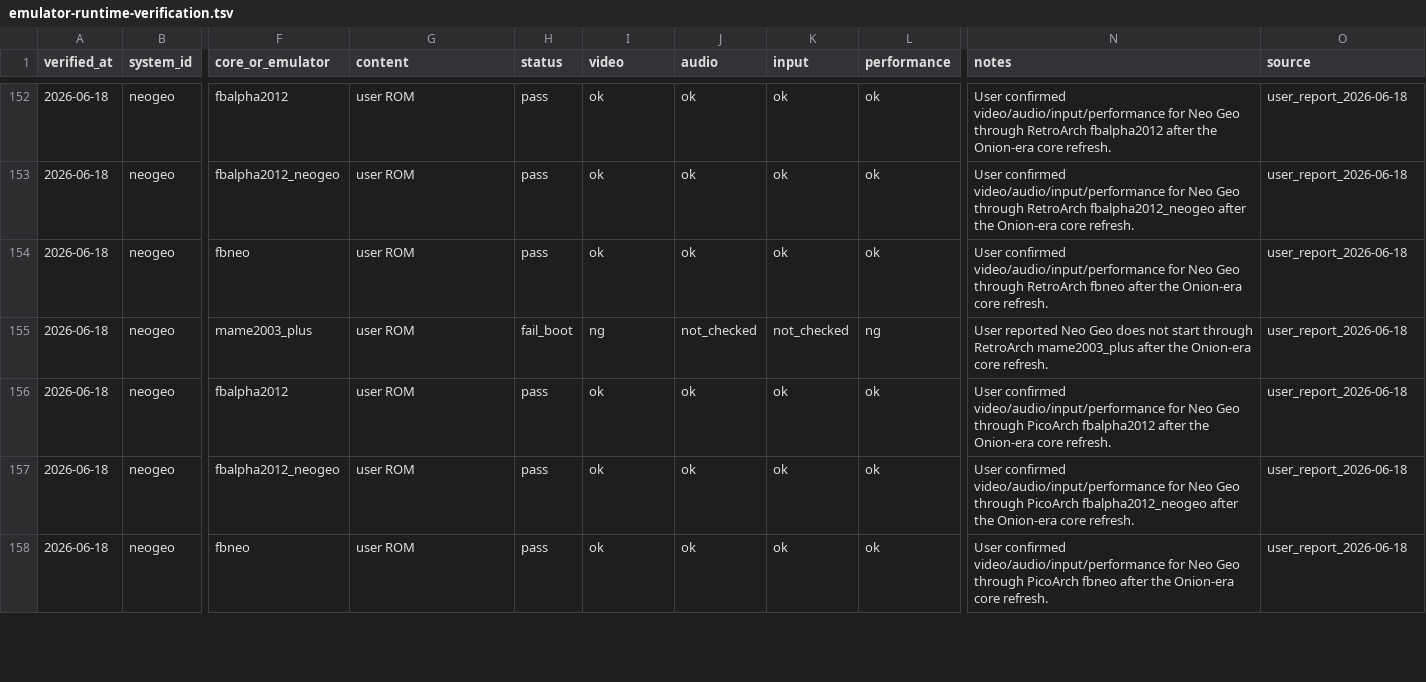
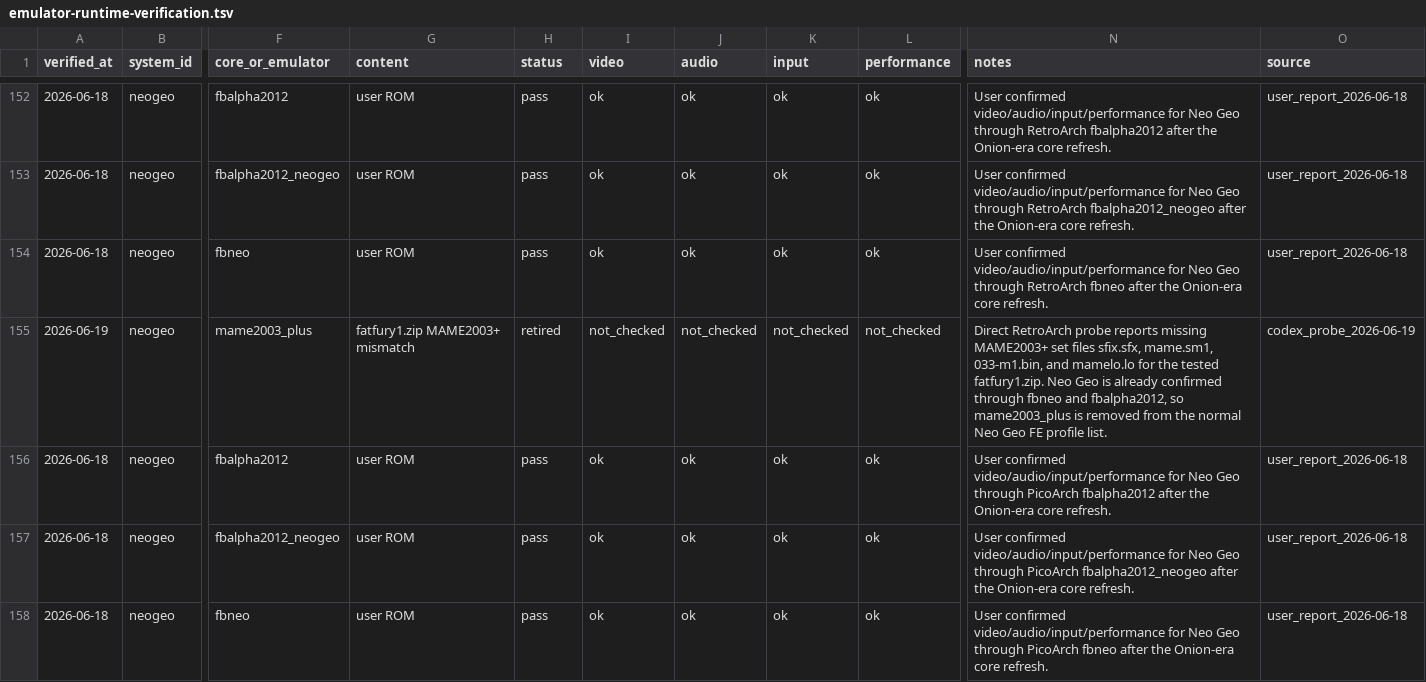
Before and after one commit to game-de-it/plumOS-A30, a TSV file: docs/emulator-runtime-verification.tsv, drawn as a sheet; only a part is shown, gaps mark what is left out; the diff covers the shown part only; the diff names each change by its address in the sheet, - before the commit and + after, or states it on an @@ line.

Commit message:
Resolve P2 emulator runtime triage
Context
- P2 covered mame2003_plus, Neo Geo CD via FBNeo, PICO-8, Cave Story, and display-route differences for Lutro, LowRes NX, and VMU.

Changed
- Preserve PicoArch core pixel format set before retro_init so LowRes NX XRGB8888 frames render correctly.
- Move normal FE routes to confirmed defaults: PICO-8 fake08, Neo Geo CD neocd, and VMU PicoArch VeMUlator.
- Retire broken Neo Geo/Neo Geo CD profiles from normal verification and regenerate FE target TSVs.
- Teach the FE target generator to include explicit picoarch profiles, skip retired targets, and preserve existing row notes when regenerating.

Verified
- Rebuilt and deployed PicoArch during P2 probing.
- Deployed updated frontend systems.json to A30.
- A30 FE restored with fb0_owner_count=1.
- git diff --check, jq systems.json, TSV column checks, and generator py_compile passed.

```diff
--- a/docs/emulator-runtime-verification.tsv
+++ b/docs/emulator-runtime-verification.tsv
-A155 (verified_at): 2026-06-18
+A155 (verified_at): 2026-06-19
-G155 (content): user ROM
+G155 (content): fatfury1.zip MAME2003+ mismatch
-H155 (status): fail_boot
+H155 (status): retired
-I155 (video): ng
+I155 (video): not_checked
-L155 (performance): ng
+L155 (performance): not_checked
-N155 (notes): User reported Neo Geo does not start through RetroArch mame2003_plus after the Onion-era core refresh.
+N155 (notes): Direct RetroArch probe reports missing MAME2003+ set files sfix.sfx, mame.sm1, 033-m1.bin, and mamelo.lo for the tested fatfury1.zip. Neo Geo is already confirmed through fbneo and fbalpha2012, so mame2003_plus is removed from the normal Neo Geo FE profile list.
-O155 (source): user_report_2026-06-18
+O155 (source): codex_probe_2026-06-19
```
Also changed, not shown: 57 edited cells elsewhere in this file, docs/emulator-fe-libretro-targets.tsv, docs/libretro-system-core-map.tsv, 7 other files.
